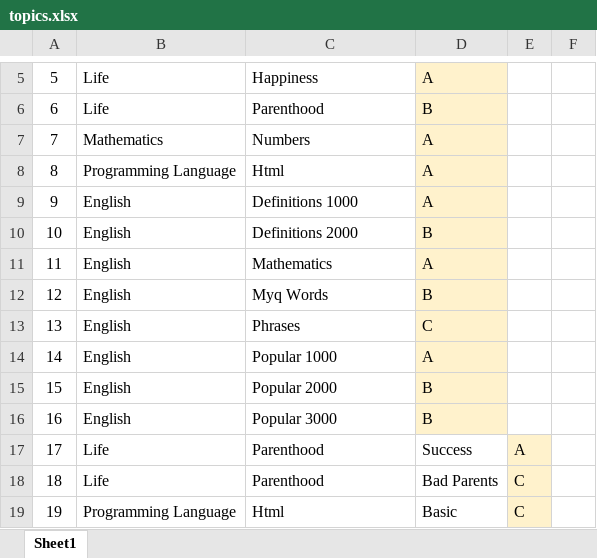
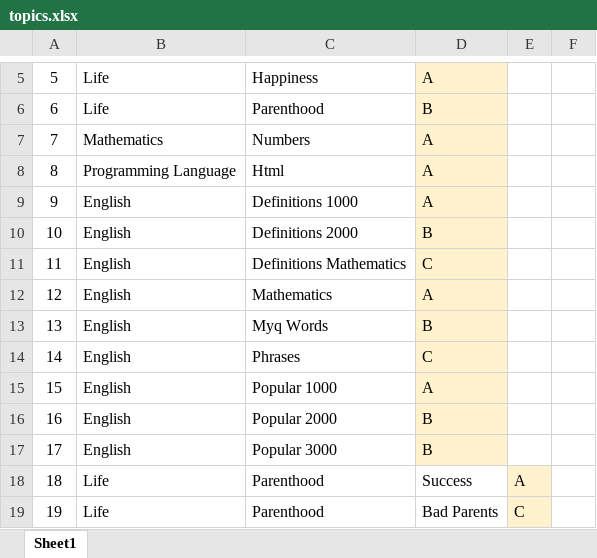
Before and after one commit to valdas1966/myq, an Excel workbook: topics.xlsx, sheet Sheet1, drawn as a sheet; only a part is shown, gaps mark what is left out; the shorter side is filled out with more unchanged rows; values as stored, in another font and other column widths than the file's, no borders; conditional formats not drawn; addresses are those after the commit; the diff names each change by its address in the sheet, - before the commit and + after, or states it on an @@ line.

```diff
--- a/topics.xlsx (sheet Sheet1)
+++ b/topics.xlsx (sheet Sheet1)
+row 11: 11 | English | Definitions Mathematics | C
@@ column A renumbered from row 12 down @@
```
Also changed, not shown: Questions/English/Popular 2000.xlsx, Questions/Mathematics/Numbers/Composite Number.xlsx, 24 other files.
